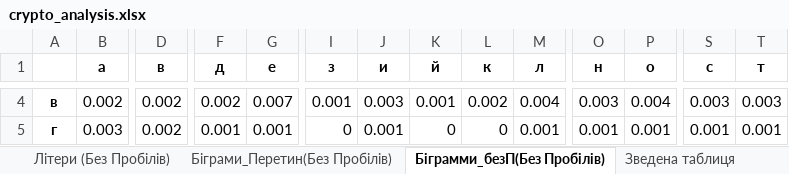
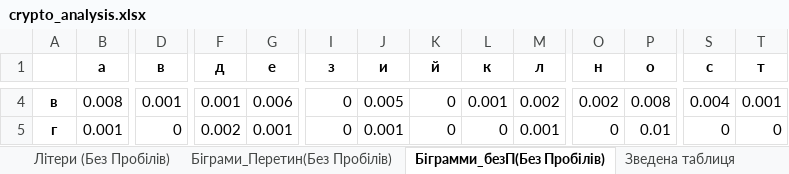
Before and after one commit to voronaizsela/crypro-24-25, an Excel workbook: lab1/crypto_analysis.xlsx, sheet Біграмми_безП(Без Пробілів), drawn as a sheet; only a part is shown, gaps mark what is left out; values as stored, in another font and other column widths than the file's, no borders; the diff covers the shown part only; the diff names each change by its address in the sheet, - before the commit and + after, or states it on an @@ line.

```diff
--- a/lab1/crypto_analysis.xlsx (sheet Біграмми_безП(Без Пробілів))
+++ b/lab1/crypto_analysis.xlsx (sheet Біграмми_безП(Без Пробілів))
-B4 (а): 0.002
+B4 (а): 0.008
-D4 (в): 0.002
+D4 (в): 0.001
-F4 (д): 0.002
+F4 (д): 0.001
-G4 (е): 0.007
+G4 (е): 0.006
-I4 (з): 0.001
+I4 (з): 0
-J4 (и): 0.003
+J4 (и): 0.005
-K4 (й): 0.001
+K4 (й): 0
-L4 (к): 0.002
+L4 (к): 0.001
-M4 (л): 0.004
+M4 (л): 0.002
-O4 (н): 0.003
+O4 (н): 0.002
-P4 (о): 0.004
+P4 (о): 0.008
-S4 (с): 0.003
+S4 (с): 0.004
-T4 (т): 0.003
+T4 (т): 0.001
-B5 (а): 0.003
+B5 (а): 0.001
-D5 (в): 0.002
+D5 (в): 0
-F5 (д): 0.001
+F5 (д): 0.002
-O5 (н): 0.001
+O5 (н): 0
-P5 (о): 0.001
+P5 (о): 0.01
-S5 (с): 0.001
+S5 (с): 0
-T5 (т): 0.001
+T5 (т): 0
```
Also changed, not shown: 434 edited cells elsewhere in this sheet, sheet Біграмми_безП(З Пробілами), sheet Зведена таблиця, 2 other files.
